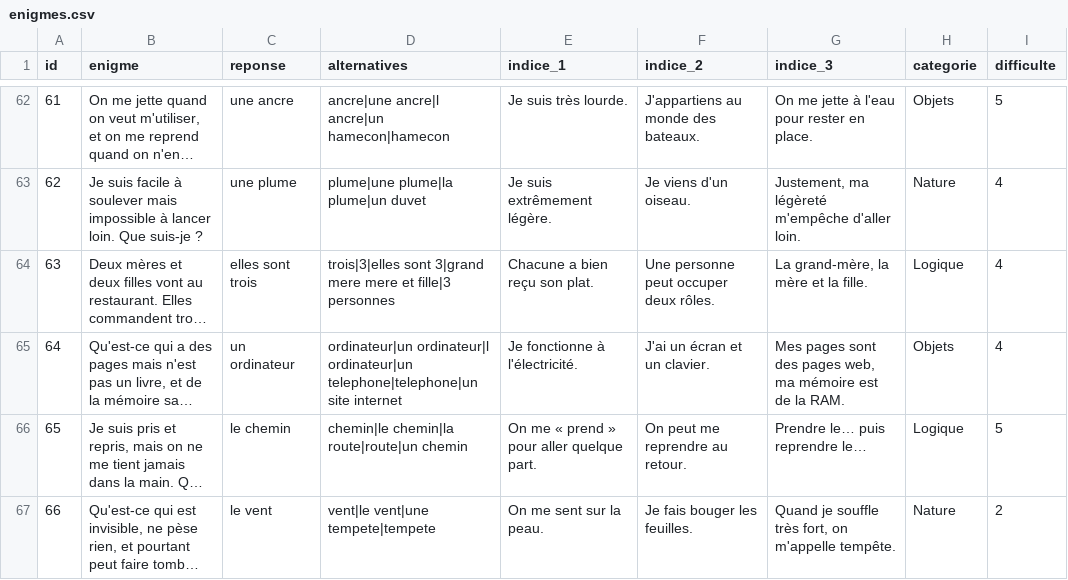
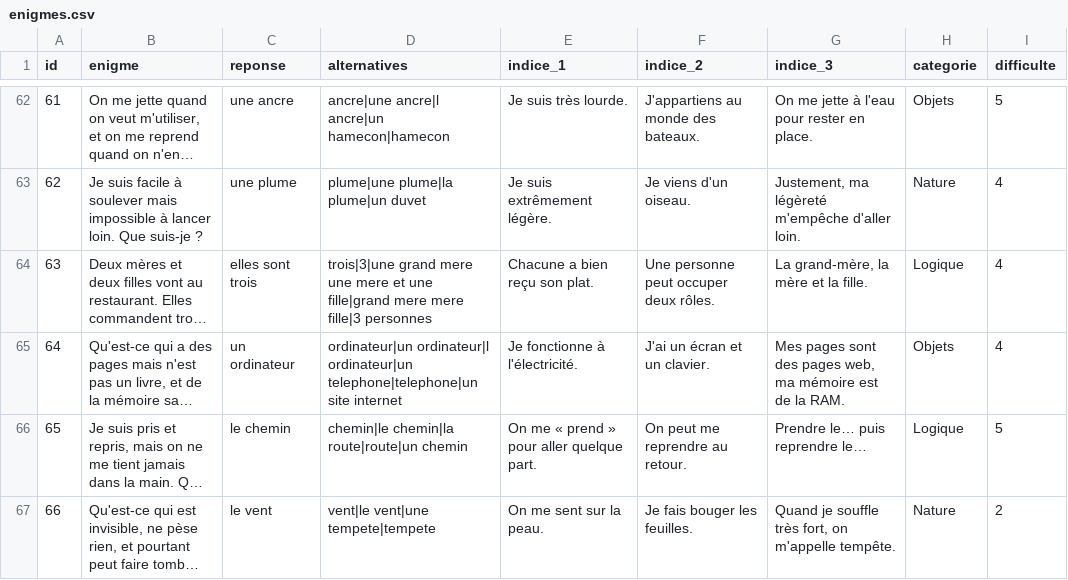
Before and after one commit to noe-14155/quiz-app, a CSV file: backend/seed_data/enigmes.csv, drawn as a sheet; only a part is shown, gaps mark what is left out; long unchanged cells end in …; the diff covers the shown part only; the diff names each change by its address in the sheet, - before the commit and + after, or states it on an @@ line.

```diff
--- a/backend/seed_data/enigmes.csv
+++ b/backend/seed_data/enigmes.csv
-D64 (alternatives): trois|3|elles sont 3|grand mere mere et fille|3 personnes
+D64 (alternatives): trois|3|une grand mere une mere et une fille|grand mere mere fille|3 personnes
```
Also changed, not shown: 8 edited cells elsewhere in this file, 5 other files.
